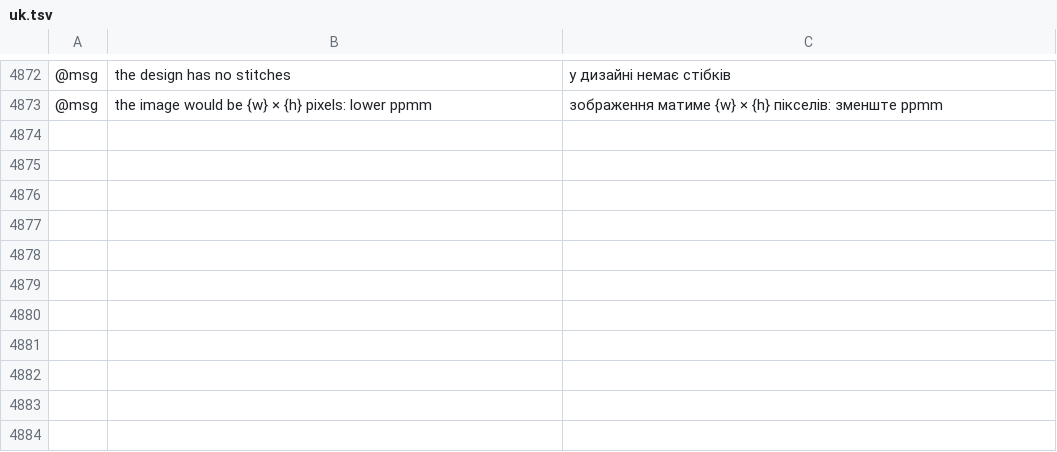
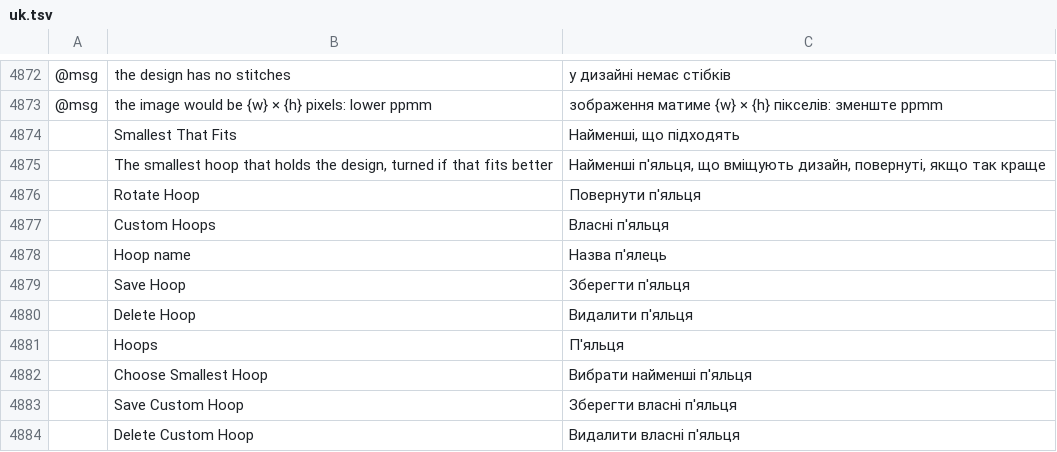
Before and after one commit to SiteSentrix/StitchFoundry, a TSV file: crates/ui-egui/src/i18n/uk.tsv, drawn as a sheet; only a part is shown, gaps mark what is left out; the diff names each change by its address in the sheet, - before the commit and + after, or states it on an @@ line.

```diff
--- a/crates/ui-egui/src/i18n/uk.tsv
+++ b/crates/ui-egui/src/i18n/uk.tsv
+row 4874:  | Smallest That Fits | Найменші, що підходять
+row 4875:  | The smallest hoop that holds the design, turned if that fits better | Найменші п'яльця, що вміщують дизайн, повернуті, якщо так краще
+row 4876:  | Rotate Hoop | Повернути п'яльця
+row 4877:  | Custom Hoops | Власні п'яльця
+row 4878:  | Hoop name | Назва п'ялець
+row 4879:  | Save Hoop | Зберегти п'яльця
+row 4880:  | Delete Hoop | Видалити п'яльця
+row 4881:  | Hoops | П'яльця
+row 4882:  | Choose Smallest Hoop | Вибрати найменші п'яльця
+row 4883:  | Save Custom Hoop | Зберегти власні п'яльця
+row 4884:  | Delete Custom Hoop | Видалити власні п'яльця
```
Also changed, not shown: crates/ui-egui/src/i18n/cs.tsv, crates/ui-egui/src/i18n/es.tsv, 19 other files.
